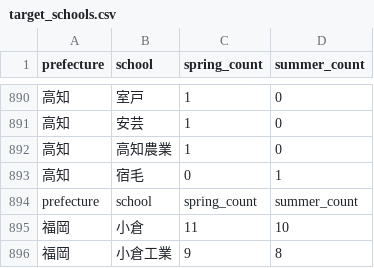
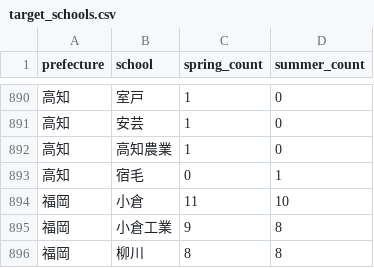
Before and after one commit to junjun-koshien/koshien-watcher, a CSV file: data/target_schools.csv, drawn as a sheet; only a part is shown, gaps mark what is left out; the shorter side is filled out with more unchanged rows.

Commit message:
Update target_schools.csv

```diff
--- a/data/target_schools.csv
+++ b/data/target_schools.csv
@@ -893,3 +893,2 @@ prefecture,school,spring_count,summer_count
 高知,宿毛,0,1
-prefecture,school,spring_count,summer_count
 福岡,小倉,11,10
```
